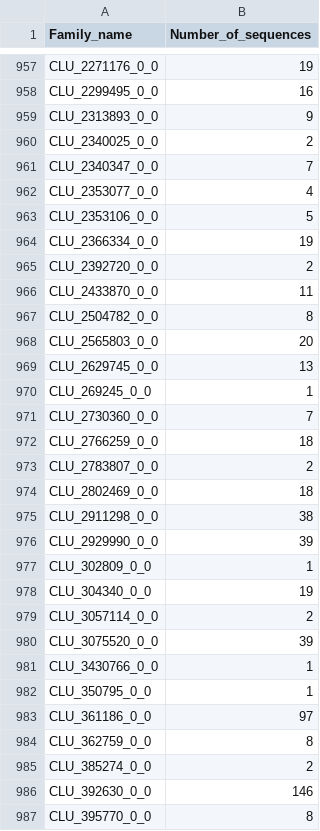
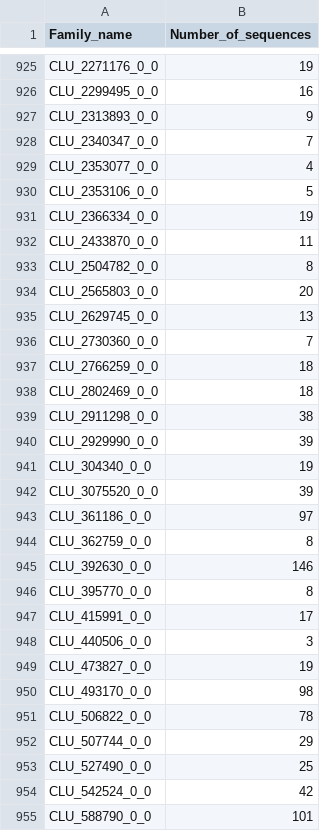
Before and after one commit to PAJOT-Basile/Database_3D_proteins, a CSV file: 4-Filtering_on_number_of_sequences_per_family/Stats/Archaea_number_of_sequences_per_family.csv, drawn as a sheet; only a part is shown, gaps mark what is left out; the shorter side is filled out with more unchanged rows; the diff covers the shown part only; the diff names each change by its address in the sheet, - before the commit and + after, or states it on an @@ line.

```diff
--- a/4-Filtering_on_number_of_sequences_per_family/Stats/Archaea_number_of_sequences_per_family.csv
+++ b/4-Filtering_on_number_of_sequences_per_family/Stats/Archaea_number_of_sequences_per_family.csv
-row 960: CLU_2340025_0_0 | 2
-row 965: CLU_2392720_0_0 | 2
-row 970: CLU_269245_0_0 | 1
-row 973: CLU_2783807_0_0 | 2
-row 977: CLU_302809_0_0 | 1
-row 979: CLU_3057114_0_0 | 2
-row 981: CLU_3430766_0_0 | 1
-row 982: CLU_350795_0_0 | 1
-row 985: CLU_385274_0_0 | 2
```
Also changed, not shown: 44 removed rows elsewhere in this file, 4-Filtering_on_number_of_sequences_per_family/Stats/Bacteria_number_of_sequences_per_family.csv, 4 other files.
